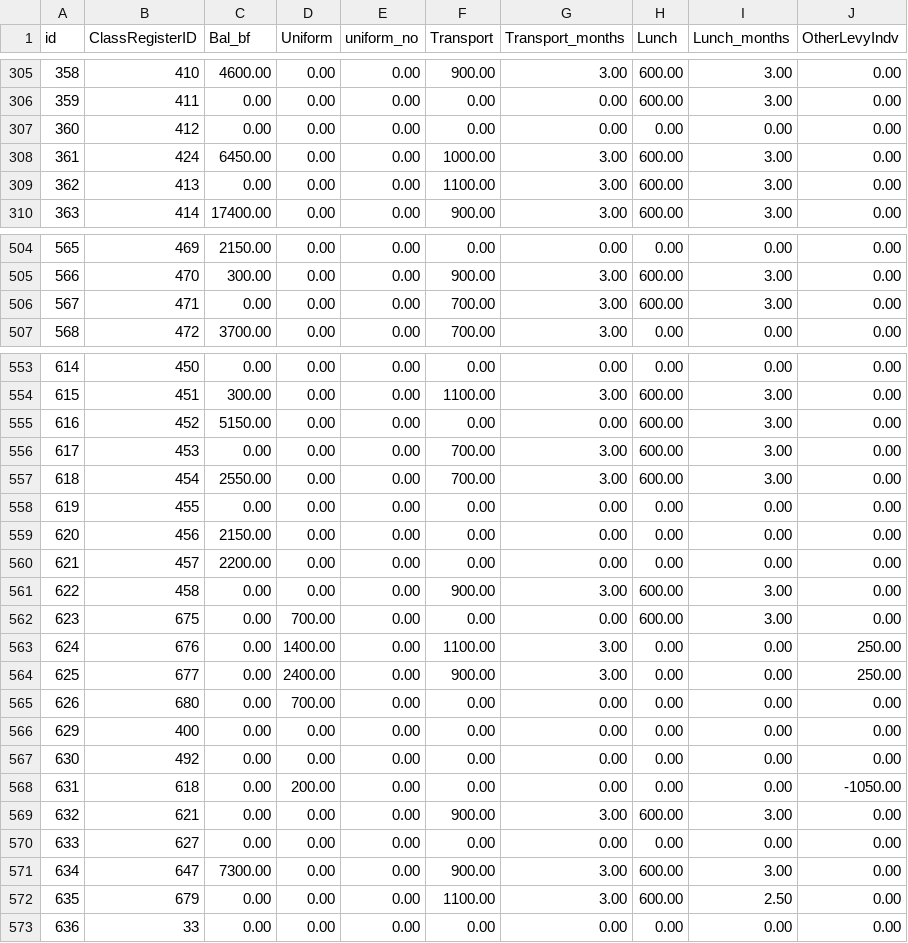
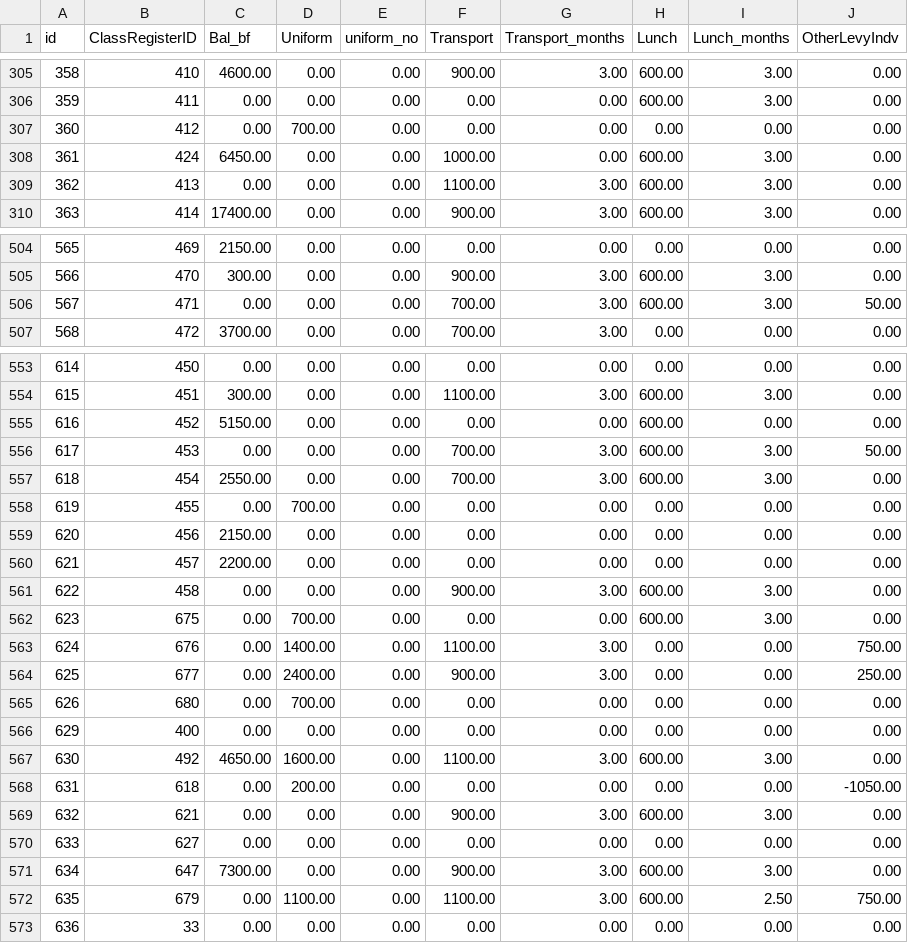
Before and after one commit to ongalajacob/Javic_ML, a CSV file: 2021_data/javicjun_schms_table_invoice.csv, drawn as a sheet; only a part is shown, gaps mark what is left out; the diff covers the shown part only.

```diff
--- a/2021_data/javicjun_schms_table_invoice.csv
+++ b/2021_data/javicjun_schms_table_invoice.csv
@@ -306,4 +306,4 @@
 "359","411","0.00","0.00","0.00","0.00","0.00","600.00","3.00","0.00"
-"360","412","0.00","0.00","0.00","0.00","0.00","0.00","0.00","0.00"
-"361","424","6450.00","0.00","0.00","1000.00","3.00","600.00","3.00","0.00"
+"360","412","0.00","700.00","0.00","0.00","0.00","0.00","0.00","0.00"
+"361","424","6450.00","0.00","0.00","1000.00","0.00","600.00","3.00","0.00"
 "362","413","0.00","0.00","0.00","1100.00","3.00","600.00","3.00","0.00"
@@ -505,3 +505,3 @@
 "566","470","300.00","0.00","0.00","900.00","3.00","600.00","3.00","0.00"
-"567","471","0.00","0.00","0.00","700.00","3.00","600.00","3.00","0.00"
+"567","471","0.00","0.00","0.00","700.00","3.00","600.00","3.00","50.00"
 "568","472","3700.00","0.00","0.00","700.00","3.00","0.00","0.00","0.00"
@@ -554,6 +554,6 @@
 "615","451","300.00","0.00","0.00","1100.00","3.00","600.00","3.00","0.00"
-"616","452","5150.00","0.00","0.00","0.00","0.00","600.00","3.00","0.00"
-"617","453","0.00","0.00","0.00","700.00","3.00","600.00","3.00","0.00"
+"616","452","5150.00","0.00","0.00","0.00","0.00","600.00","0.00","0.00"
+"617","453","0.00","0.00","0.00","700.00","3.00","600.00","3.00","50.00"
 "618","454","2550.00","0.00","0.00","700.00","3.00","600.00","3.00","0.00"
-"619","455","0.00","0.00","0.00","0.00","0.00","0.00","0.00","0.00"
+"619","455","0.00","700.00","0.00","0.00","0.00","0.00","0.00","0.00"
 "620","456","2150.00","0.00","0.00","0.00","0.00","0.00","0.00","0.00"
@@ -562,3 +562,3 @@
 "623","675","0.00","700.00","0.00","0.00","0.00","600.00","3.00","0.00"
-"624","676","0.00","1400.00","0.00","1100.00","3.00","0.00","0.00","250.00"
+"624","676","0.00","1400.00","0.00","1100.00","3.00","0.00","0.00","750.00"
 "625","677","0.00","2400.00","0.00","900.00","3.00","0.00","0.00","250.00"
@@ -566,3 +566,3 @@
 "629","400","0.00","0.00","0.00","0.00","0.00","0.00","0.00","0.00"
-"630","492","0.00","0.00","0.00","0.00","0.00","0.00","0.00","0.00"
+"630","492","4650.00","1600.00","0.00","1100.00","3.00","600.00","3.00","0.00"
 "631","618","0.00","200.00","0.00","0.00","0.00","0.00","0.00","-1050.00"
@@ -571,3 +571,3 @@
 "634","647","7300.00","0.00","0.00","900.00","3.00","600.00","3.00","0.00"
-"635","679","0.00","0.00","0.00","1100.00","3.00","600.00","2.50","0.00"
+"635","679","0.00","1100.00","0.00","1100.00","3.00","600.00","2.50","750.00"
 "636","33","0.00","0.00","0.00","0.00","0.00","0.00","0.00","0.00"
```
Also changed, not shown: 22 edited cells elsewhere in this file, 2021_data/javicjun_schms_table_acc_Payment_Voucher.csv, 2021_data/javicjun_schms_table_acc_expenditure.csv.
